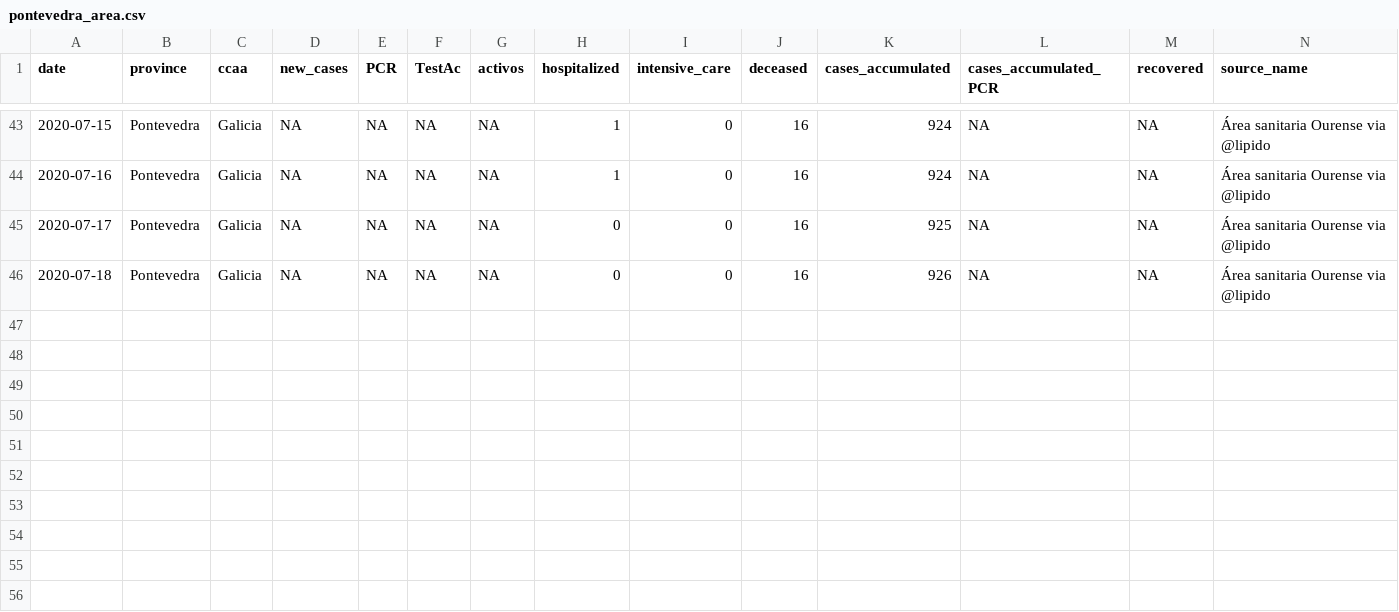
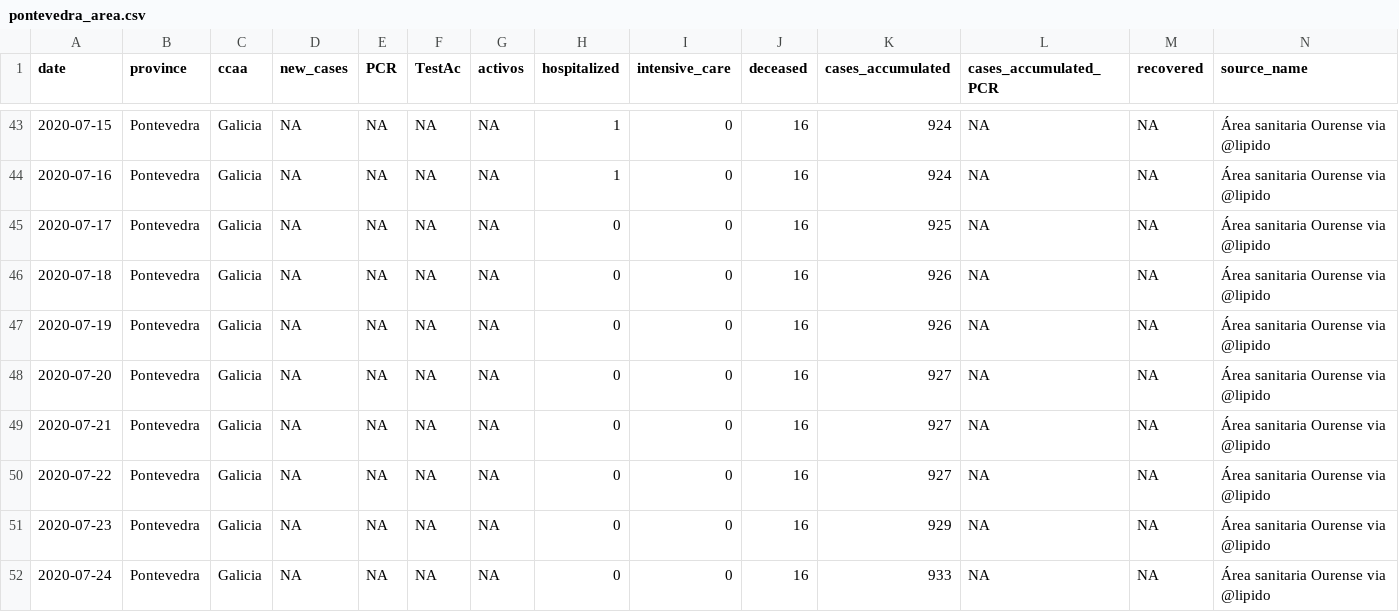
Before and after one commit to numeroteca/covid19, a CSV file: data/output/spain/galicia/pontevedra_area.csv, drawn as a sheet; only a part is shown, gaps mark what is left out; rows hold the shown columns only; the diff names each change by its address in the sheet, - before the commit and + after, or states it on an @@ line.

```diff
--- a/data/output/spain/galicia/pontevedra_area.csv
+++ b/data/output/spain/galicia/pontevedra_area.csv
+row 47: 2020-07-19 | Pontevedra | Galicia | NA | NA | NA | NA | 0 | 0 | 16 | 926 | NA | NA | Área sanitaria Ourense via @lipido
+row 48: 2020-07-20 | Pontevedra | Galicia | NA | NA | NA | NA | 0 | 0 | 16 | 927 | NA | NA | Área sanitaria Ourense via @lipido
+row 49: 2020-07-21 | Pontevedra | Galicia | NA | NA | NA | NA | 0 | 0 | 16 | 927 | NA | NA | Área sanitaria Ourense via @lipido
+row 50: 2020-07-22 | Pontevedra | Galicia | NA | NA | NA | NA | 0 | 0 | 16 | 927 | NA | NA | Área sanitaria Ourense via @lipido
+row 51: 2020-07-23 | Pontevedra | Galicia | NA | NA | NA | NA | 0 | 0 | 16 | 929 | NA | NA | Área sanitaria Ourense via @lipido
+row 52: 2020-07-24 | Pontevedra | Galicia | NA | NA | NA | NA | 0 | 0 | 16 | 933 | NA | NA | Área sanitaria Ourense via @lipido
```
Also changed, not shown: data/output/spain/galicia/coruna_area.csv, data/output/spain/galicia/coruna_provincia.csv, 31 other files.
